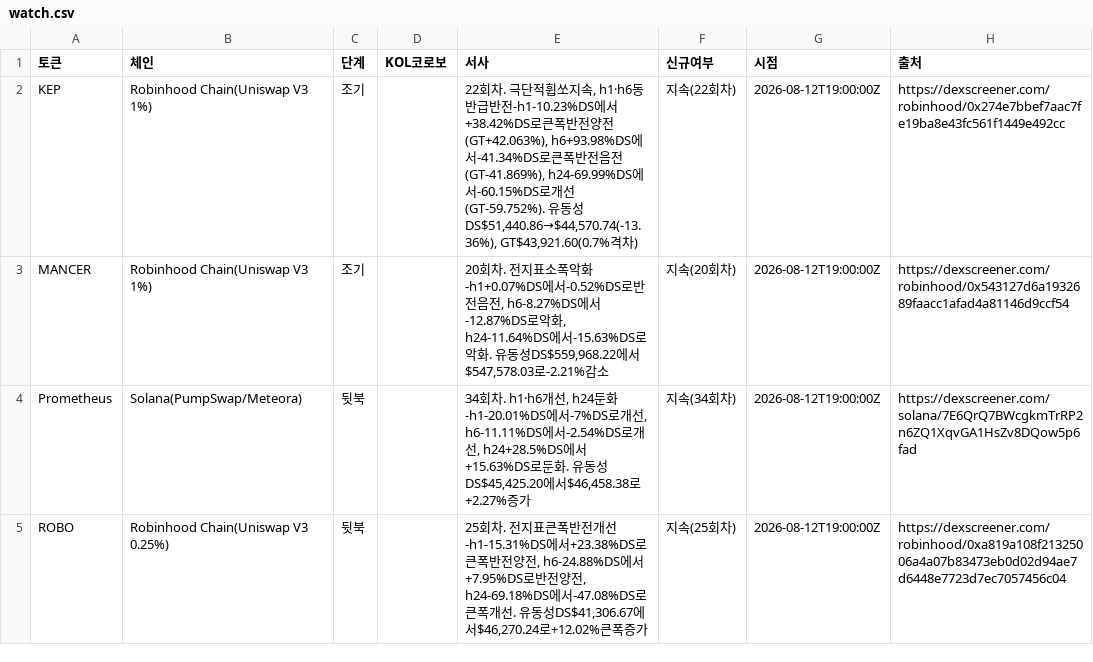
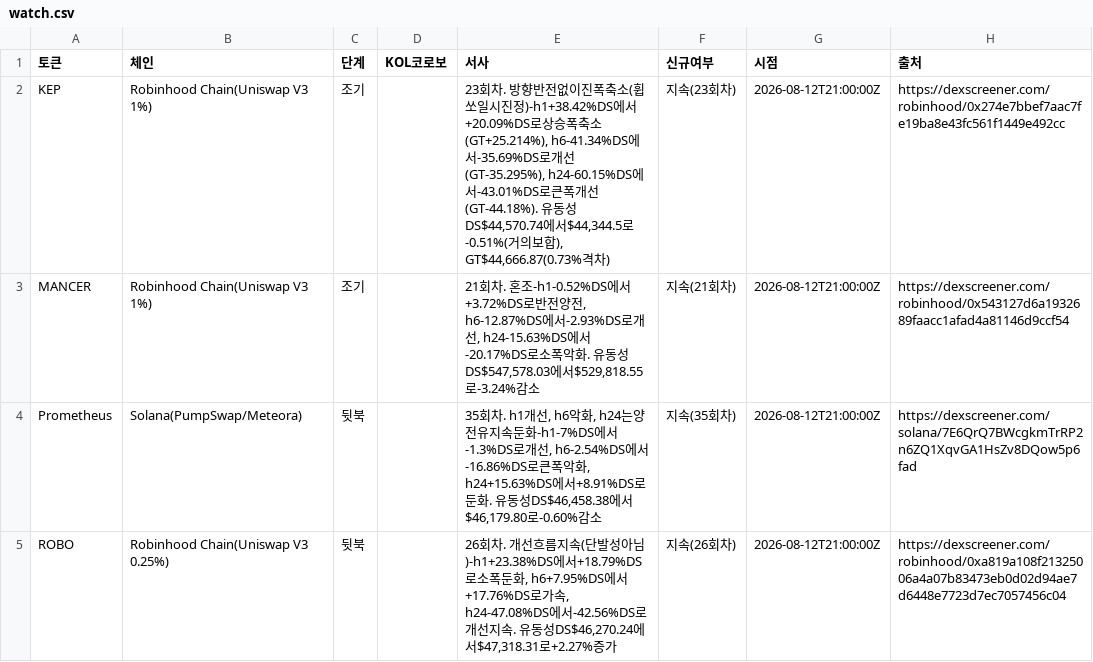
Before and after one commit to HoinKwak/study, a CSV file: research/kol/watch.csv, drawn as a sheet; only a part is shown; the diff covers the shown part only.

```diff
--- a/research/kol/watch.csv
+++ b/research/kol/watch.csv
@@ -1,5 +1,5 @@
 토큰,체인,단계,KOL코로보,서사,신규여부,시점,출처
-KEP,"Robinhood Chain(Uniswap V3 1%)",조기,,"22회차. 극단적휩쏘지속, h1·h6동반급반전-h1-10.23%DS에서+38.42%DS로큰폭반전양전(GT+42.063%), h6+93.98%DS에서-41.34%DS로큰폭반전음전(GT-41.869%), h24-69.99%DS에서-60.15%DS로개선(GT-59.752%). 유동성DS$51,440.86→$44,570.74(-13.36%), GT$43,921.60(0.7%격차)",지속(22회차),2026-08-12T19:00:00Z,https://dexscreener.com/robinhood/0x274e7bbef7aac7fe19ba8e43fc561f1449e492cc
-MANCER,"Robinhood Chain(Uniswap V3 1%)",조기,,"20회차. 전지표소폭악화-h1+0.07%DS에서-0.52%DS로반전음전, h6-8.27%DS에서-12.87%DS로악화, h24-11.64%DS에서-15.63%DS로악화. 유동성DS$559,968.22에서$547,578.03로-2.21%감소",지속(20회차),2026-08-12T19:00:00Z,https://dexscreener.com/robinhood/0x543127d6a1932689faacc1afad4a81146d9ccf54
-Prometheus,Solana(PumpSwap/Meteora),뒷북,,"34회차. h1·h6개선, h24둔화-h1-20.01%DS에서-7%DS로개선, h6-11.11%DS에서-2.54%DS로개선, h24+28.5%DS에서+15.63%DS로둔화. 유동성DS$45,425.20에서$46,458.38로+2.27%증가",지속(34회차),2026-08-12T19:00:00Z,https://dexscreener.com/solana/7E6QrQ7BWcgkmTrRP2n6ZQ1XqvGA1HsZv8DQow5p6fad
-ROBO,"Robinhood Chain(Uniswap V3 0.25%)",뒷북,,"25회차. 전지표큰폭반전개선-h1-15.31%DS에서+23.38%DS로큰폭반전양전, h6-24.88%DS에서+7.95%DS로반전양전, h24-69.18%DS에서-47.08%DS로큰폭개선. 유동성DS$41,306.67에서$46,270.24로+12.02%큰폭증가",지속(25회차),2026-08-12T19:00:00Z,https://dexscreener.com/robinhood/0xa819a108f21325006a4a07b83473eb0d02d94ae7d6448e7723d7ec7057456c04
+KEP,"Robinhood Chain(Uniswap V3 1%)",조기,,"23회차. 방향반전없이진폭축소(휩쏘일시진정)-h1+38.42%DS에서+20.09%DS로상승폭축소(GT+25.214%), h6-41.34%DS에서-35.69%DS로개선(GT-35.295%), h24-60.15%DS에서-43.01%DS로큰폭개선(GT-44.18%). 유동성DS$44,570.74에서$44,344.5로-0.51%(거의보합), GT$44,666.87(0.73%격차)",지속(23회차),2026-08-12T21:00:00Z,https://dexscreener.com/robinhood/0x274e7bbef7aac7fe19ba8e43fc561f1449e492cc
+MANCER,"Robinhood Chain(Uniswap V3 1%)",조기,,"21회차. 혼조-h1-0.52%DS에서+3.72%DS로반전양전, h6-12.87%DS에서-2.93%DS로개선, h24-15.63%DS에서-20.17%DS로소폭악화. 유동성DS$547,578.03에서$529,818.55로-3.24%감소",지속(21회차),2026-08-12T21:00:00Z,https://dexscreener.com/robinhood/0x543127d6a1932689faacc1afad4a81146d9ccf54
+Prometheus,Solana(PumpSwap/Meteora),뒷북,,"35회차. h1개선, h6악화, h24는양전유지속둔화-h1-7%DS에서-1.3%DS로개선, h6-2.54%DS에서-16.86%DS로큰폭악화, h24+15.63%DS에서+8.91%DS로둔화. 유동성DS$46,458.38에서$46,179.80로-0.60%감소",지속(35회차),2026-08-12T21:00:00Z,https://dexscreener.com/solana/7E6QrQ7BWcgkmTrRP2n6ZQ1XqvGA1HsZv8DQow5p6fad
+ROBO,"Robinhood Chain(Uniswap V3 0.25%)",뒷북,,"26회차. 개선흐름지속(단발성아님)-h1+23.38%DS에서+18.79%DS로소폭둔화, h6+7.95%DS에서+17.76%DS로가속, h24-47.08%DS에서-42.56%DS로개선지속. 유동성DS$46,270.24에서$47,318.31로+2.27%증가",지속(26회차),2026-08-12T21:00:00Z,https://dexscreener.com/robinhood/0xa819a108f21325006a4a07b83473eb0d02d94ae7d6448e7723d7ec7057456c04
```
Also changed, not shown: 33 edited cells elsewhere in this file, 2 other files.
